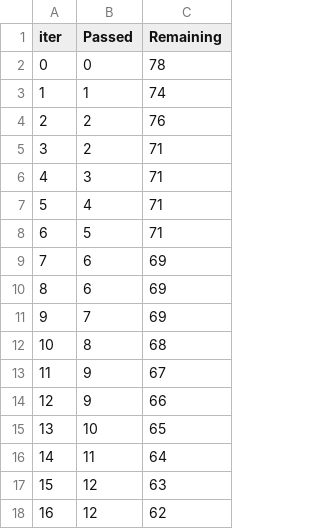
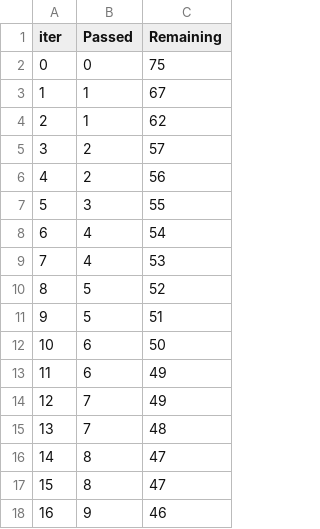
Before and after one commit to shaloy-lewis/ml-project, a TSV file: catboost_info/time_left.tsv, drawn as a sheet; only a part is shown; the diff covers the shown part only.

```diff
--- a/catboost_info/time_left.tsv
+++ b/catboost_info/time_left.tsv
@@ -1,18 +1,18 @@
 iter	Passed	Remaining
-0	0	78
-1	1	74
-2	2	76
-3	2	71
-4	3	71
-5	4	71
-6	5	71
-7	6	69
-8	6	69
-9	7	69
-10	8	68
-11	9	67
-12	9	66
-13	10	65
-14	11	64
-15	12	63
-16	12	62
+0	0	75
+1	1	67
+2	1	62
+3	2	57
+4	2	56
+5	3	55
+6	4	54
+7	4	53
+8	5	52
+9	5	51
+10	6	50
+11	6	49
+12	7	49
+13	7	48
+14	8	47
+15	8	47
+16	9	46
```
Also changed, not shown: 157 edited cells elsewhere in this file, 3 other files.
